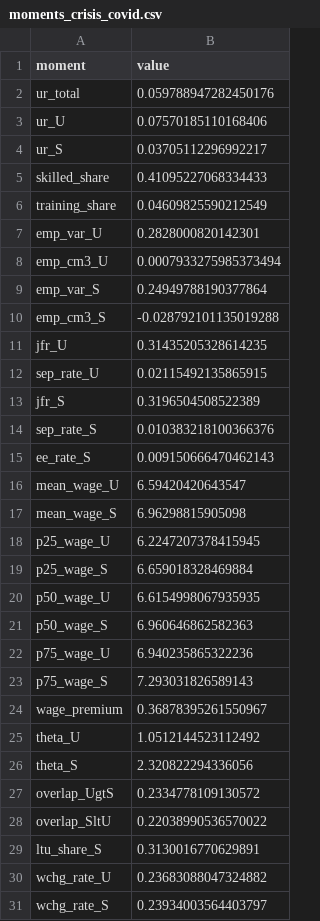
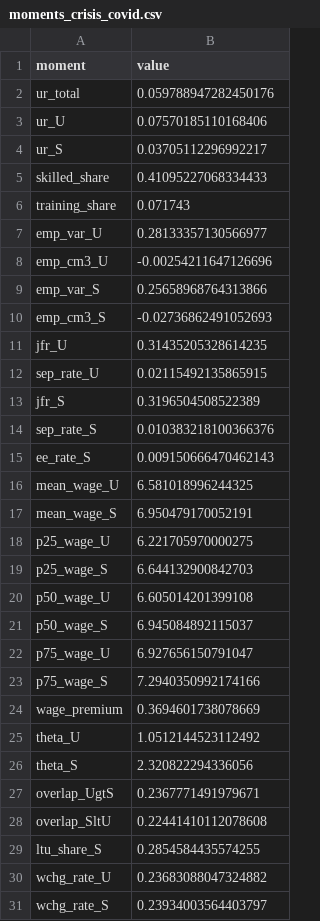
Before and after one commit to RamziChariag/DMP_labour_market_choice, a CSV file: data/derived/moments_crisis_covid.csv, drawn as a sheet; only a part is shown.

Commit message:
fixed enrolment data target and cleaned up the log prints v17.0.1

```diff
--- a/data/derived/moments_crisis_covid.csv
+++ b/data/derived/moments_crisis_covid.csv
@@ -5,7 +5,7 @@ ur_S,0.03705112296992217
 skilled_share,0.41095227068334433
-training_share,0.04609825590212549
-emp_var_U,0.2828000820142301
-emp_cm3_U,0.0007933275985373494
-emp_var_S,0.24949788190377864
-emp_cm3_S,-0.028792101135019288
+training_share,0.071743
+emp_var_U,0.28133357130566977
+emp_cm3_U,-0.00254211647126696
+emp_var_S,0.25658968764313866
+emp_cm3_S,-0.02736862491052693
 jfr_U,0.31435205328614235
@@ -15,16 +15,16 @@ sep_rate_S,0.010383218100366376
 ee_rate_S,0.009150666470462143
-mean_wage_U,6.59420420643547
-mean_wage_S,6.96298815905098
-p25_wage_U,6.2247207378415945
-p25_wage_S,6.659018328469884
-p50_wage_U,6.6154998067935935
-p50_wage_S,6.960646862582363
-p75_wage_U,6.940235865322236
-p75_wage_S,7.293031826589143
-wage_premium,0.36878395261550967
+mean_wage_U,6.581018996244325
+mean_wage_S,6.950479170052191
+p25_wage_U,6.221705970000275
+p25_wage_S,6.644132900842703
+p50_wage_U,6.605014201399108
+p50_wage_S,6.945084892115037
+p75_wage_U,6.927656150791047
+p75_wage_S,7.2940350992174166
+wage_premium,0.3694601738078669
 theta_U,1.0512144523112492
 theta_S,2.320822294336056
-overlap_UgtS,0.2334778109130572
-overlap_SltU,0.22038990536570022
-ltu_share_S,0.3130016770629891
+overlap_UgtS,0.2367771491979671
+overlap_SltU,0.22441410112078608
+ltu_share_S,0.2854584435574255
 wchg_rate_U,0.23683088047324882
```
Also changed, not shown: data/derived/moments_base_covid.csv, data/derived/moments_base_fc.csv, 41 other files.
